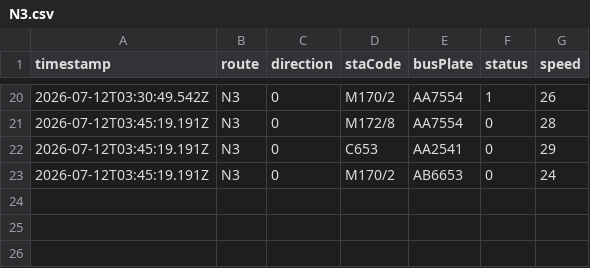
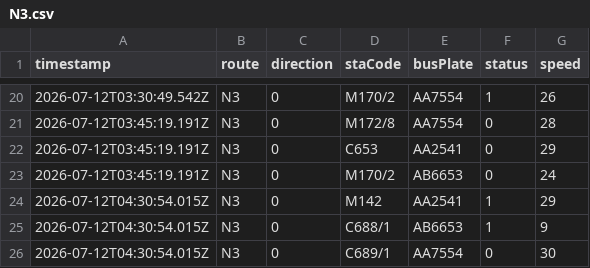
Before and after one commit to ChiHin-Lio/macau-bus-data, a CSV file: raw_logs/N3.csv, drawn as a sheet; only a part is shown, gaps mark what is left out.

Commit message:
scraper: update N3.csv via Cloudflare Worker

```diff
--- a/raw_logs/N3.csv
+++ b/raw_logs/N3.csv
@@ -23 +23,4 @@ timestamp,route,direction,staCode,busPlate,status,speed
 2026-07-12T03:45:19.191Z,N3,0,M170/2,AB6653,0,24
+2026-07-12T04:30:54.015Z,N3,0,M142,AA2541,1,29
+2026-07-12T04:30:54.015Z,N3,0,C688/1,AB6653,1,9
+2026-07-12T04:30:54.015Z,N3,0,C689/1,AA7554,0,30
```
